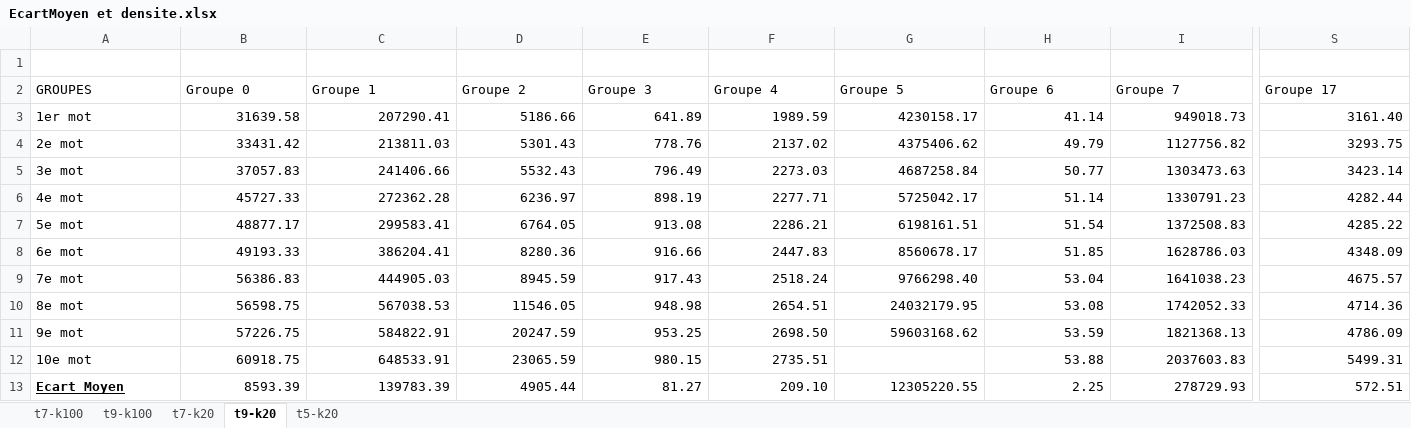
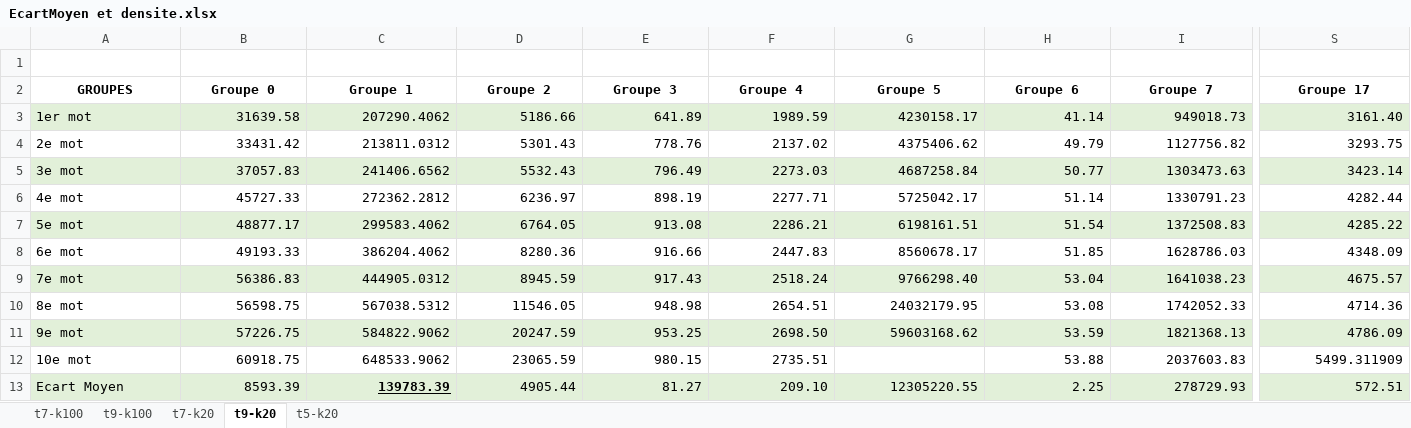
Before and after one commit to flapierre101/420-C62-IN_AI, an Excel workbook: Projet3/src/notes/EcartMoyen et densite.xlsx, sheet t9-k20, drawn as a sheet; only a part is shown, gaps mark what is left out; values as stored, in another font and other column widths than the file's, no borders; charts and pictures not drawn; the diff covers the shown part only; the diff names each change by its address in the sheet, - before the commit and + after, or states it on an @@ line.

```diff
--- a/Projet3/src/notes/EcartMoyen et densite.xlsx (sheet t9-k20)
+++ b/Projet3/src/notes/EcartMoyen et densite.xlsx (sheet t9-k20)
@@ A2:S2 bold: off → on, alignment: left → center @@
-A3:S3 fill: none
+A3:S3 fill: #E2F0D9
-C3 (Groupe 1): 207290.41
+C3 (Groupe 1): 207290.4062
-C4 (Groupe 1): 213811.03
+C4 (Groupe 1): 213811.0312
-A5:S5 fill: none
+A5:S5 fill: #E2F0D9
-C5 (Groupe 1): 241406.66
+C5 (Groupe 1): 241406.6562
-C6 (Groupe 1): 272362.28
+C6 (Groupe 1): 272362.2812
-A7:S7 fill: none
+A7:S7 fill: #E2F0D9
-C7 (Groupe 1): 299583.41
+C7 (Groupe 1): 299583.4062
-C8 (Groupe 1): 386204.41
+C8 (Groupe 1): 386204.4062
-A9:S9 fill: none
+A9:S9 fill: #E2F0D9
-C9 (Groupe 1): 444905.03
+C9 (Groupe 1): 444905.0312
-C10 (Groupe 1): 567038.53
+C10 (Groupe 1): 567038.5312
-A11:S11 fill: none
+A11:S11 fill: #E2F0D9
-C11 (Groupe 1): 584822.91
+C11 (Groupe 1): 584822.9062
-C12 (Groupe 1): 648533.91
+C12 (Groupe 1): 648533.9062
-S12 (Groupe 17): 5499.31
+S12 (Groupe 17): 5499.311909
-A13:S13 fill: none
+A13:S13 fill: #E2F0D9
@@ A13 bold: on → off, underline: on → off @@
@@ C13 bold: off → on, underline: off → on @@
```
Also changed, not shown: 1 edited cell and cell formats elsewhere in this sheet, sheet t5-k20, sheet t7-k20, sheet t9-k100, sheet t7-k100, charts or pictures, 3 other files.
